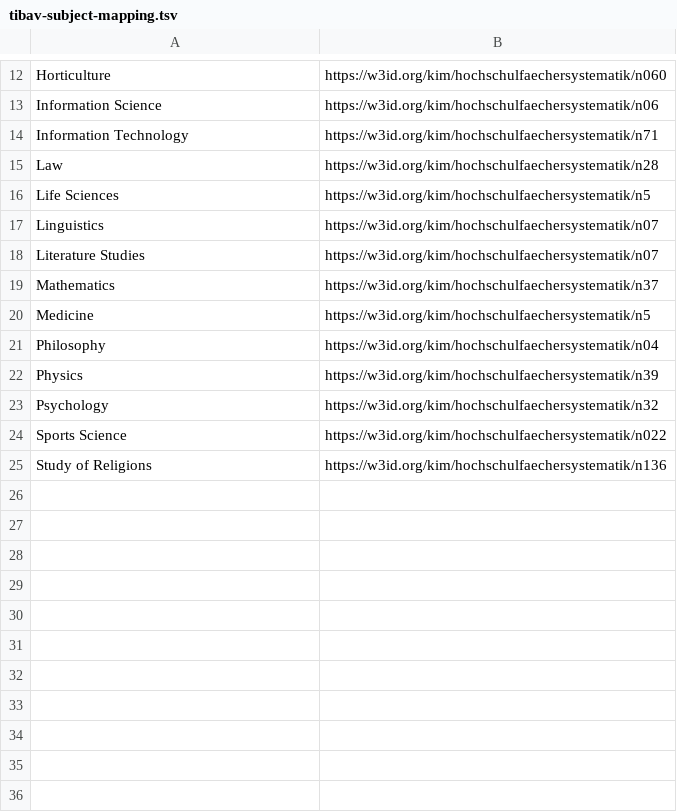
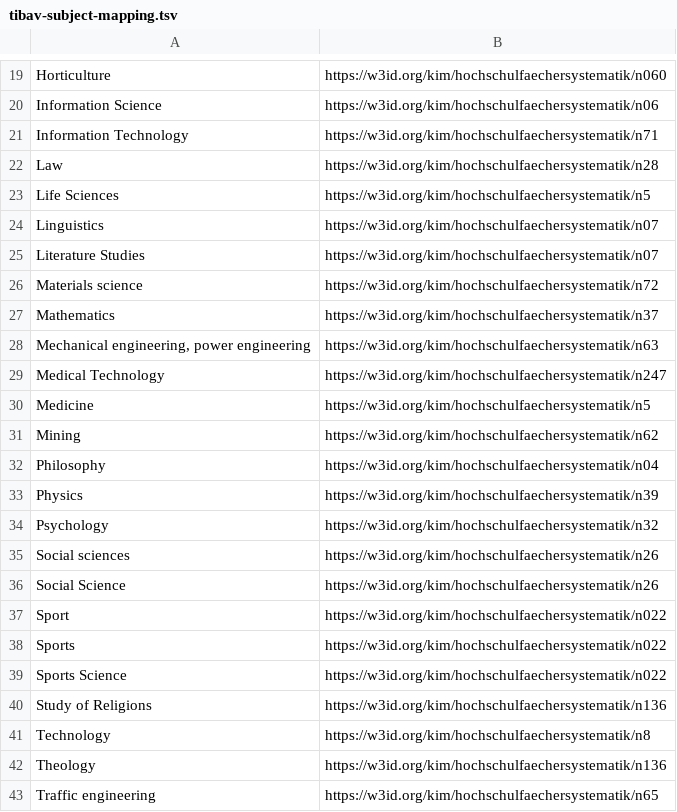
Before and after one commit to TIBHannover/oersi-etl, a TSV file: data/maps/tibav-subject-mapping.tsv, drawn as a sheet; only a part is shown, gaps mark what is left out; the diff covers the shown part only.

Commit message:
Extended tibav subject mapping
Ref https://gitlab.com/oersi/oersi-etl/-/issues/135

```diff
--- a/data/maps/tibav-subject-mapping.tsv
+++ b/data/maps/tibav-subject-mapping.tsv
@@ -18,4 +25,8 @@ Linguistics	https://w3id.org/kim/hochschulfaechersystematik/n07
 Literature Studies	https://w3id.org/kim/hochschulfaechersystematik/n07
+Materials science	https://w3id.org/kim/hochschulfaechersystematik/n72
 Mathematics	https://w3id.org/kim/hochschulfaechersystematik/n37
+Mechanical engineering, power engineering	https://w3id.org/kim/hochschulfaechersystematik/n63
+Medical Technology	https://w3id.org/kim/hochschulfaechersystematik/n247
 Medicine	https://w3id.org/kim/hochschulfaechersystematik/n5
+Mining	https://w3id.org/kim/hochschulfaechersystematik/n62
 Philosophy	https://w3id.org/kim/hochschulfaechersystematik/n04
@@ -23,3 +34,10 @@ Physics	https://w3id.org/kim/hochschulfaechersystematik/n39
 Psychology	https://w3id.org/kim/hochschulfaechersystematik/n32
+Social sciences	https://w3id.org/kim/hochschulfaechersystematik/n26
+Social Science	https://w3id.org/kim/hochschulfaechersystematik/n26
+Sport	https://w3id.org/kim/hochschulfaechersystematik/n022
+Sports	https://w3id.org/kim/hochschulfaechersystematik/n022
 Sports Science	https://w3id.org/kim/hochschulfaechersystematik/n022
 Study of Religions	https://w3id.org/kim/hochschulfaechersystematik/n136
+Technology	https://w3id.org/kim/hochschulfaechersystematik/n8
+Theology	https://w3id.org/kim/hochschulfaechersystematik/n136
+Traffic engineering	https://w3id.org/kim/hochschulfaechersystematik/n65
```
Also changed, not shown: 7 added rows elsewhere in this file.
